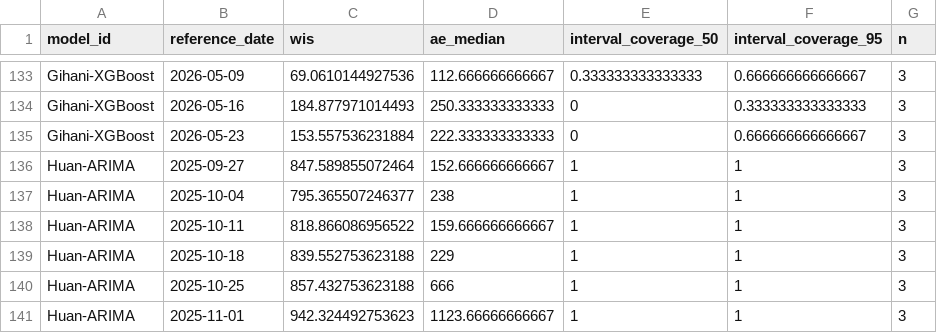
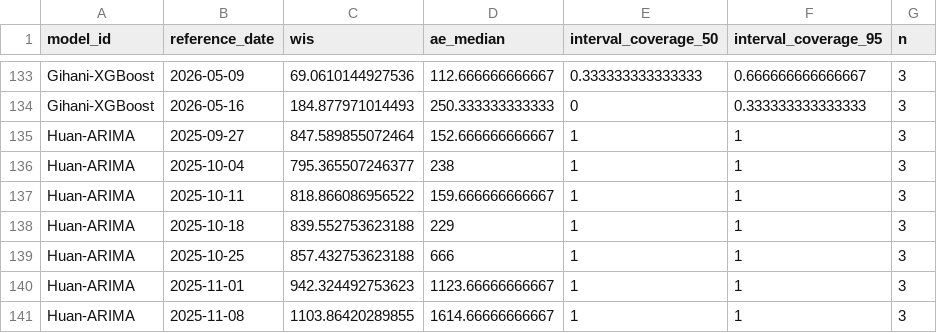
Before and after one commit to bleicham/Human-AI-Teaming-Challenge-Sandbox-Dashboard, a CSV file: scores/wk inc flu hosp/2025-2026 Season/reference_date/scores.csv, drawn as a sheet; only a part is shown, gaps mark what is left out; the shorter side is filled out with more unchanged rows; the diff names each change by its address in the sheet, - before the commit and + after, or states it on an @@ line.

```diff
--- a/scores/wk inc flu hosp/2025-2026 Season/reference_date/scores.csv
+++ b/scores/wk inc flu hosp/2025-2026 Season/reference_date/scores.csv
-row 135: Gihani-XGBoost | 2026-05-23 | 153.557536231884 | 222.333333333333 | 0 | 0.666666666666667 | 3
```
Also changed, not shown: scores/wk inc flu hosp/2025-2026 Season/horizon/scores.csv, scores/wk inc flu hosp/2025-2026 Season/location/scores.csv, 2 other files.
